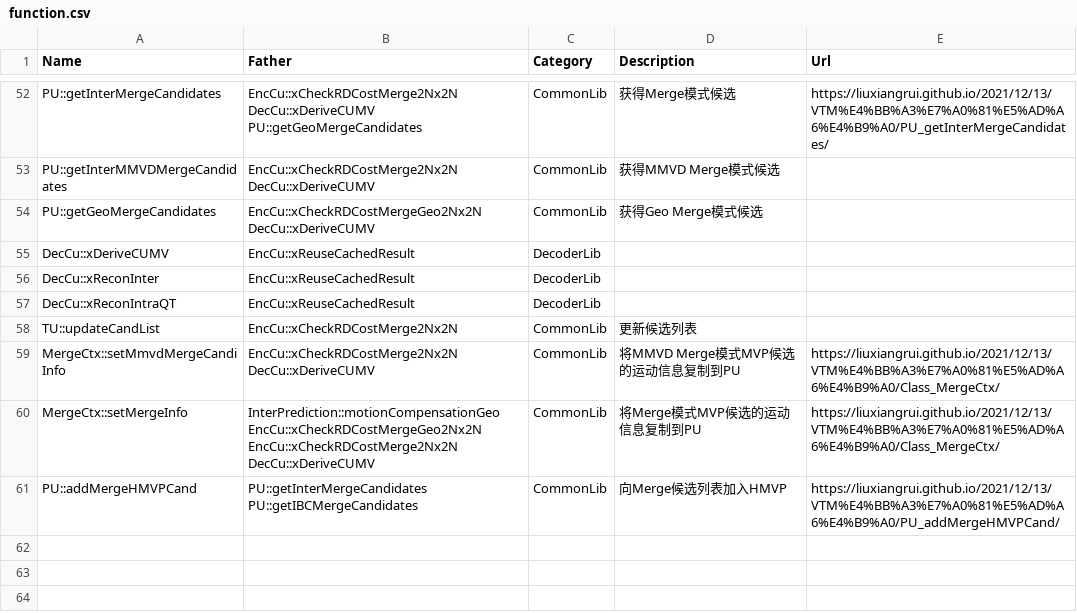
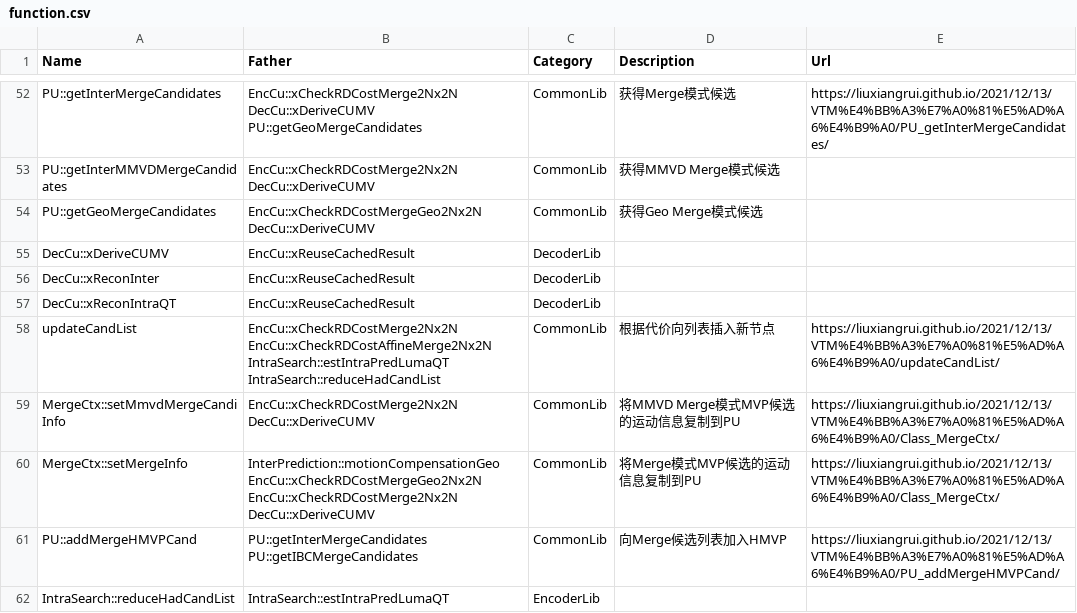
Before and after one commit to LiuXiangrui/LiuXiangrui.github.io, a CSV file: custom_pages/function.csv, drawn as a sheet; only a part is shown, gaps mark what is left out; removed rows and columns are numbered as before the commit, all else as after; the diff names each change by its address in the sheet, - before the commit and + after, or states it on an @@ line.

```diff
--- a/custom_pages/function.csv
+++ b/custom_pages/function.csv
-row 58: TU::updateCandList | EncCu::xCheckRDCostMerge2Nx2N | CommonLib | 更新候选列表
+row 58: updateCandList | EncCu::xCheckRDCostMerge2Nx2N EncCu::xCheckRDCostAffineMerge2Nx2N IntraSearch::estIntraPredLumaQT IntraSearch::reduceHadCandList | CommonLib | 根据代价向列表插入新节点 | https://liuxiangrui.github.io/2021/12/13/VTM%E4%BB%A3%E7%A0%81%E5%AD%A6%E4%B9%A0/updateCandList/
+row 62: IntraSearch::reduceHadCandList | IntraSearch::estIntraPredLumaQT | EncoderLib
```
Also changed, not shown: 36 other files.
